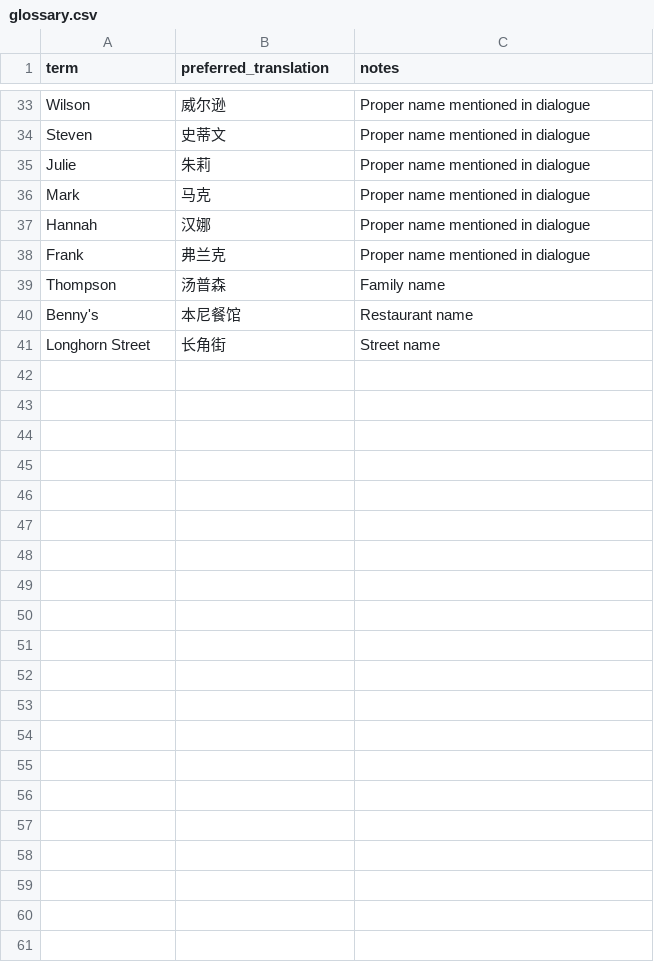
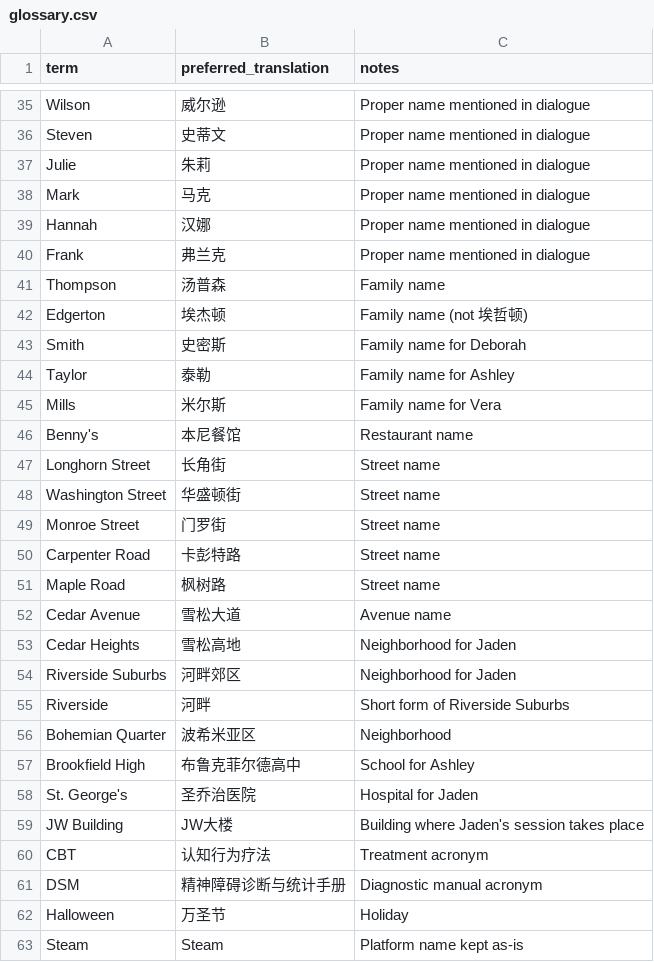
Before and after one commit to Aiden2014/PsychologHan, a CSV file: localization/glossary.csv, drawn as a sheet; only a part is shown, gaps mark what is left out; the diff covers the shown part only; the diff names each change by its address in the sheet, - before the commit and + after, or states it on an @@ line.

Commit message:
docs(localization): add character profiles and translation guidance

```diff
--- a/localization/glossary.csv
+++ b/localization/glossary.csv
+row 42: Edgerton | 埃杰顿 | Family name (not 埃哲顿)
+row 43: Smith | 史密斯 | Family name for Deborah
+row 44: Taylor | 泰勒 | Family name for Ashley
+row 45: Mills | 米尔斯 | Family name for Vera
+row 48: Washington Street | 华盛顿街 | Street name
+row 49: Monroe Street | 门罗街 | Street name
+row 50: Carpenter Road | 卡彭特路 | Street name
+row 51: Maple Road | 枫树路 | Street name
+row 52: Cedar Avenue | 雪松大道 | Avenue name
+row 53: Cedar Heights | 雪松高地 | Neighborhood for Jaden
+row 54: Riverside Suburbs | 河畔郊区 | Neighborhood for Jaden
+row 55: Riverside | 河畔 | Short form of Riverside Suburbs
+row 56: Bohemian Quarter | 波希米亚区 | Neighborhood
+row 57: Brookfield High | 布鲁克菲尔德高中 | School for Ashley
+row 58: St. George's | 圣乔治医院 | Hospital for Jaden
+row 59: JW Building | JW大楼 | Building where Jaden's session takes place
+row 60: CBT | 认知行为疗法 | Treatment acronym
+row 61: DSM | 精神障碍诊断与统计手册 | Diagnostic manual acronym
+row 62: Halloween | 万圣节 | Holiday
+row 63: Steam | Steam | Platform name kept as-is
```
Also changed, not shown: 2 added rows and 5 edited cells elsewhere in this file, 25 other files.
